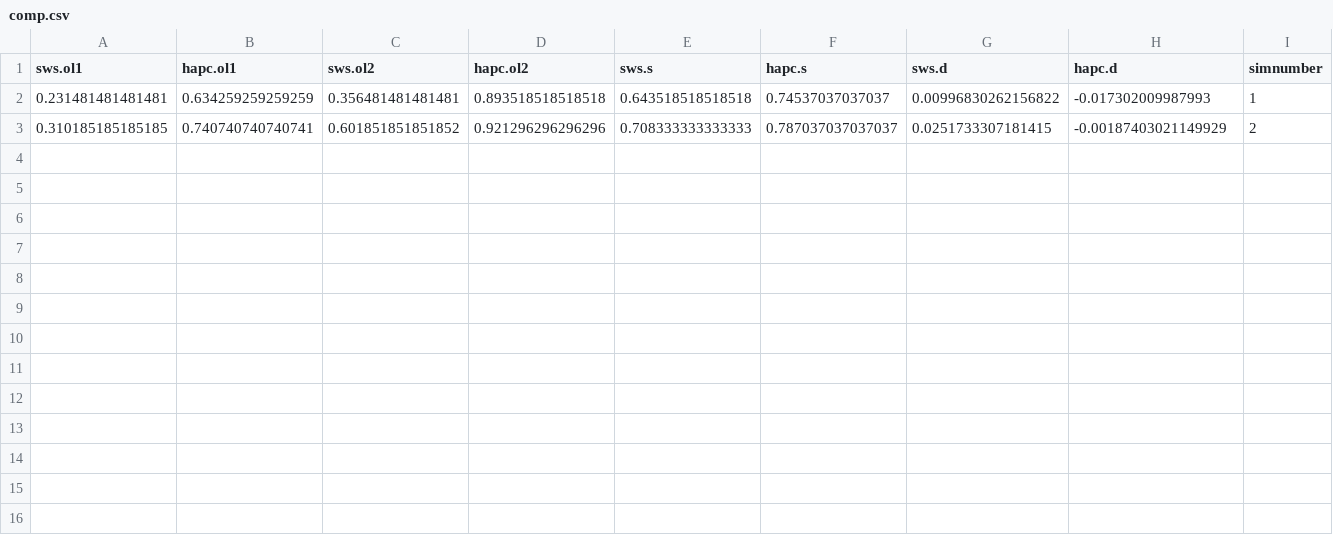
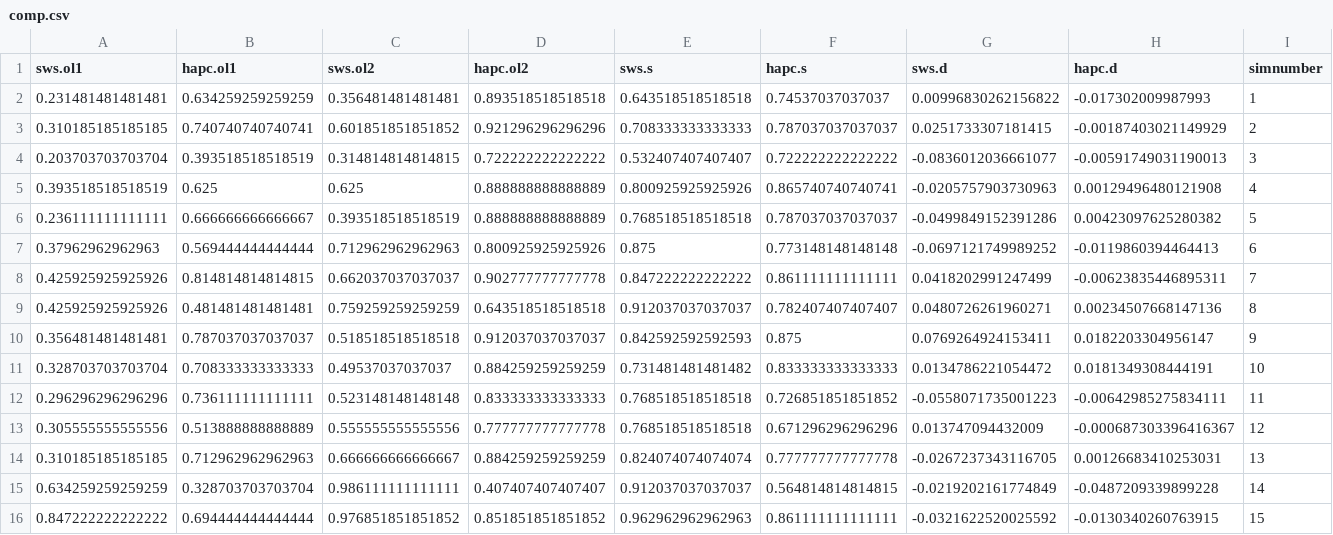
Before and after one commit to bjb40/apc, a CSV file: output/simdata_hapc/comp.csv, drawn as a sheet.

```diff
--- a/output/simdata_hapc/comp.csv
+++ b/output/simdata_hapc/comp.csv
@@ -3 +3,14 @@
 0.310185185185185,0.740740740740741,0.601851851851852,0.921296296296296,0.708333333333333,0.787037037037037,0.0251733307181415,-0.00187403021149929,2
+0.203703703703704,0.393518518518519,0.314814814814815,0.722222222222222,0.532407407407407,0.722222222222222,-0.0836012036661077,-0.00591749031190013,3
+0.393518518518519,0.625,0.625,0.888888888888889,0.800925925925926,0.865740740740741,-0.0205757903730963,0.00129496480121908,4
+0.236111111111111,0.666666666666667,0.393518518518519,0.888888888888889,0.768518518518518,0.787037037037037,-0.0499849152391286,0.00423097625280382,5
+0.37962962962963,0.569444444444444,0.712962962962963,0.800925925925926,0.875,0.773148148148148,-0.0697121749989252,-0.0119860394464413,6
+0.425925925925926,0.814814814814815,0.662037037037037,0.902777777777778,0.847222222222222,0.861111111111111,0.0418202991247499,-0.00623835446895311,7
+0.425925925925926,0.481481481481481,0.759259259259259,0.643518518518518,0.912037037037037,0.782407407407407,0.0480726261960271,0.00234507668147136,8
+0.356481481481481,0.787037037037037,0.518518518518518,0.912037037037037,0.842592592592593,0.875,0.0769264924153411,0.0182203304956147,9
+0.328703703703704,0.708333333333333,0.49537037037037,0.884259259259259,0.731481481481482,0.833333333333333,0.0134786221054472,0.0181349308444191,10
+0.296296296296296,0.736111111111111,0.523148148148148,0.833333333333333,0.768518518518518,0.726851851851852,-0.0558071735001223,-0.00642985275834111,11
+0.305555555555556,0.513888888888889,0.555555555555556,0.777777777777778,0.768518518518518,0.671296296296296,0.013747094432009,-0.000687303396416367,12
+0.310185185185185,0.712962962962963,0.666666666666667,0.884259259259259,0.824074074074074,0.777777777777778,-0.0267237343116705,0.00126683410253031,13
+0.634259259259259,0.328703703703704,0.986111111111111,0.407407407407407,0.912037037037037,0.564814814814815,-0.0219202161774849,-0.0487209339899228,14
+0.847222222222222,0.694444444444444,0.976851851851852,0.851851851851852,0.962962962962963,0.861111111111111,-0.0321622520025592,-0.0130340260763915,15
```
Also changed, not shown: output/simdata1/comp.csv, 1 other file.
